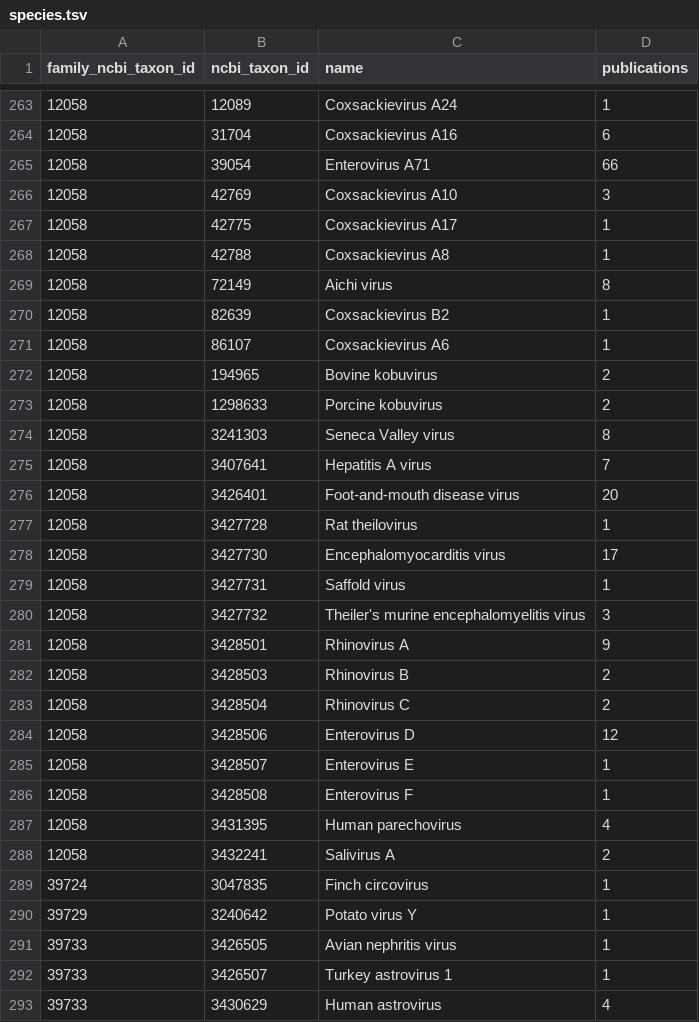
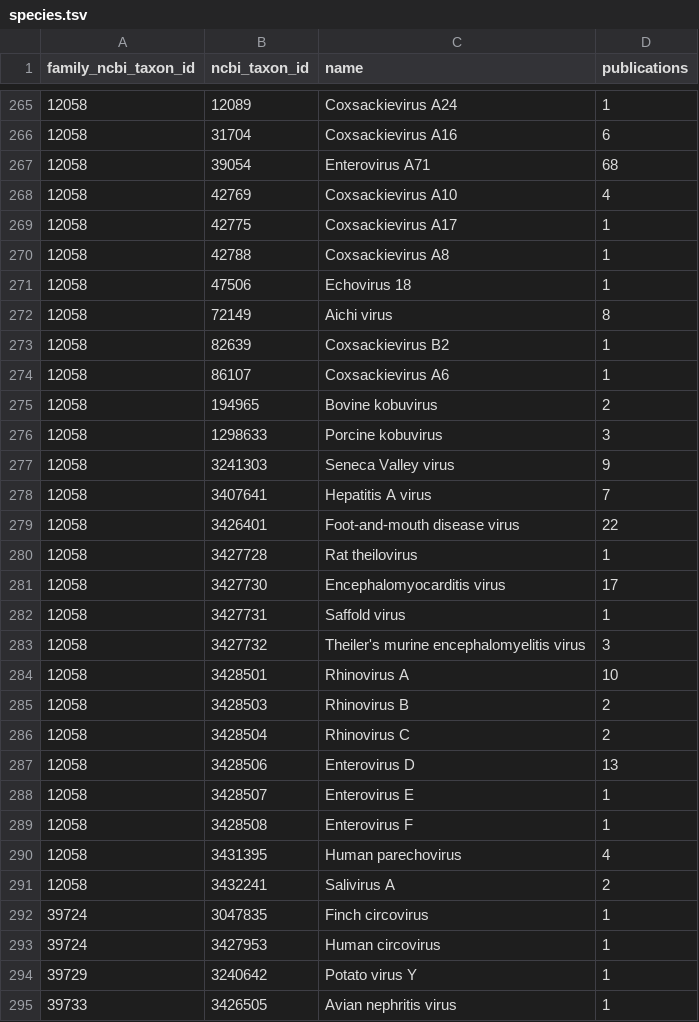
Before and after one commit to pmall/drakkar, a TSV file: database/generic/species.tsv, drawn as a sheet; only a part is shown, gaps mark what is left out; the shorter side is filled out with more unchanged rows; the diff covers the shown part only.

```diff
--- a/database/generic/species.tsv
+++ b/database/generic/species.tsv
@@ -264,6 +266,7 @@ family_ncbi_taxon_id	ncbi_taxon_id	name	publications
 12058	31704	Coxsackievirus A16	6
-12058	39054	Enterovirus A71	66
-12058	42769	Coxsackievirus A10	3
+12058	39054	Enterovirus A71	68
+12058	42769	Coxsackievirus A10	4
 12058	42775	Coxsackievirus A17	1
 12058	42788	Coxsackievirus A8	1
+12058	47506	Echovirus 18	1
 12058	72149	Aichi virus	8
@@ -272,6 +275,6 @@ family_ncbi_taxon_id	ncbi_taxon_id	name	publications
 12058	194965	Bovine kobuvirus	2
-12058	1298633	Porcine kobuvirus	2
-12058	3241303	Seneca Valley virus	8
+12058	1298633	Porcine kobuvirus	3
+12058	3241303	Seneca Valley virus	9
 12058	3407641	Hepatitis A virus	7
-12058	3426401	Foot-and-mouth disease virus	20
+12058	3426401	Foot-and-mouth disease virus	22
 12058	3427728	Rat theilovirus	1
@@ -280,6 +283,6 @@ family_ncbi_taxon_id	ncbi_taxon_id	name	publications
 12058	3427732	Theiler's murine encephalomyelitis virus	3
-12058	3428501	Rhinovirus A	9
+12058	3428501	Rhinovirus A	10
 12058	3428503	Rhinovirus B	2
 12058	3428504	Rhinovirus C	2
-12058	3428506	Enterovirus D	12
+12058	3428506	Enterovirus D	13
 12058	3428507	Enterovirus E	1
@@ -289,2 +292,3 @@ family_ncbi_taxon_id	ncbi_taxon_id	name	publications
 39724	3047835	Finch circovirus	1
+39724	3427953	Human circovirus	1
 39729	3240642	Potato virus Y	1
```
Also changed, not shown: 5 added rows and 56 edited cells elsewhere in this file, database/generic/proteins.tsv, 1 other file.
